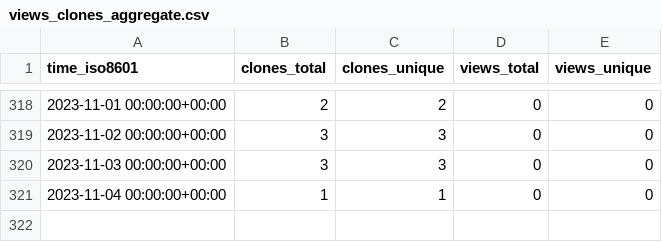
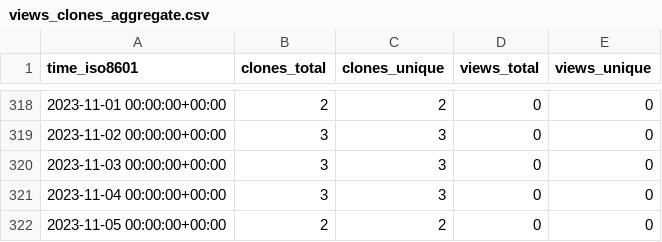
Before and after one commit to sayantikabanik/DataJourney, a CSV file: sayantikabanik/DataJourney/ghrs-data/views_clones_aggregate.csv, drawn as a sheet; only a part is shown, gaps mark what is left out.

```diff
--- a/sayantikabanik/DataJourney/ghrs-data/views_clones_aggregate.csv
+++ b/sayantikabanik/DataJourney/ghrs-data/views_clones_aggregate.csv
@@ -320,2 +320,3 @@ time_iso8601,clones_total,clones_unique,views_total,views_unique
 2023-11-03 00:00:00+00:00,3,3,0,0
-2023-11-04 00:00:00+00:00,1,1,0,0
+2023-11-04 00:00:00+00:00,3,3,0,0
+2023-11-05 00:00:00+00:00,2,2,0,0
```
Also changed, not shown: 1 other file.
